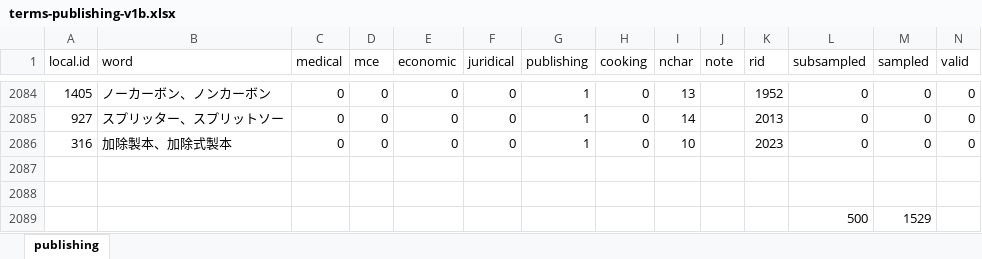
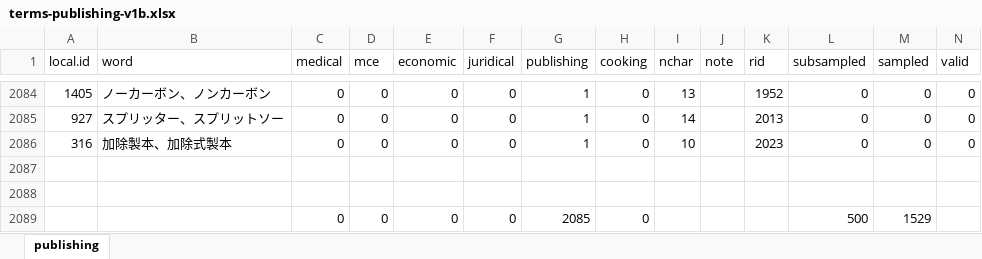
Before and after one commit to kow-k/LDA-mixed-terms, an Excel workbook: terms-source/terms-publishing-v1b.xlsx, sheet publishing, drawn as a sheet; only a part is shown, gaps mark what is left out; values as stored, in another font and other column widths than the file's, no borders; table styles not drawn; removed rows and columns are numbered as before the commit, all else as after; the diff names each change by its address in the sheet, - before the commit and + after, or states it on an @@ line.

```diff
--- a/terms-source/terms-publishing-v1b.xlsx (sheet publishing)
+++ b/terms-source/terms-publishing-v1b.xlsx (sheet publishing)
-row 2089:  |  |  |  |  |  |  |  |  |  |  | 500 | 1529
+row 2089:  |  | 0 | 0 | 0 | 0 | 2085 | 0 |  |  |  | 500 | 1529
```
Also changed, not shown: terms-source/terms-economic-v1b.xlsx, terms-source/terms-juridical-v1a2.xlsx, 4 other files.
